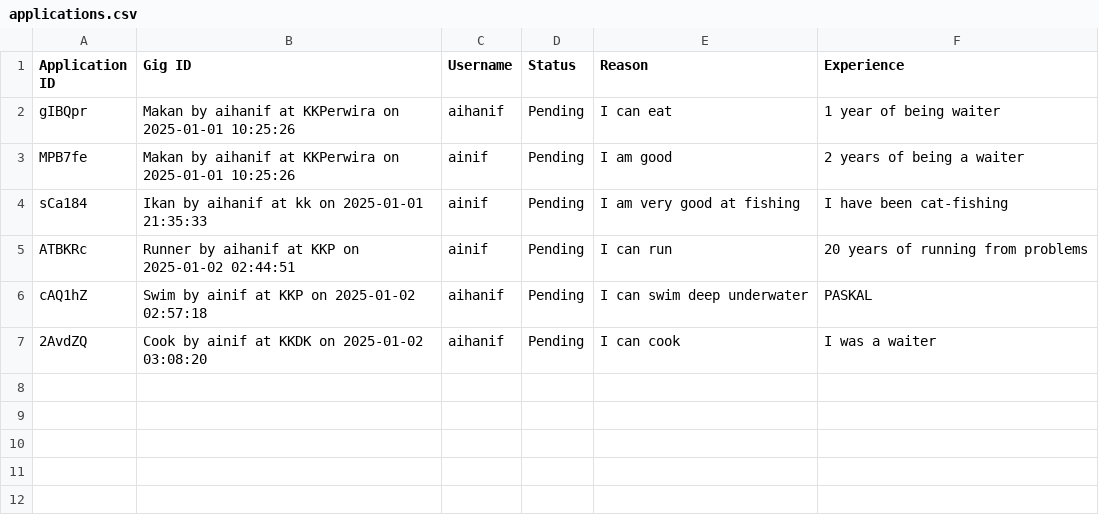
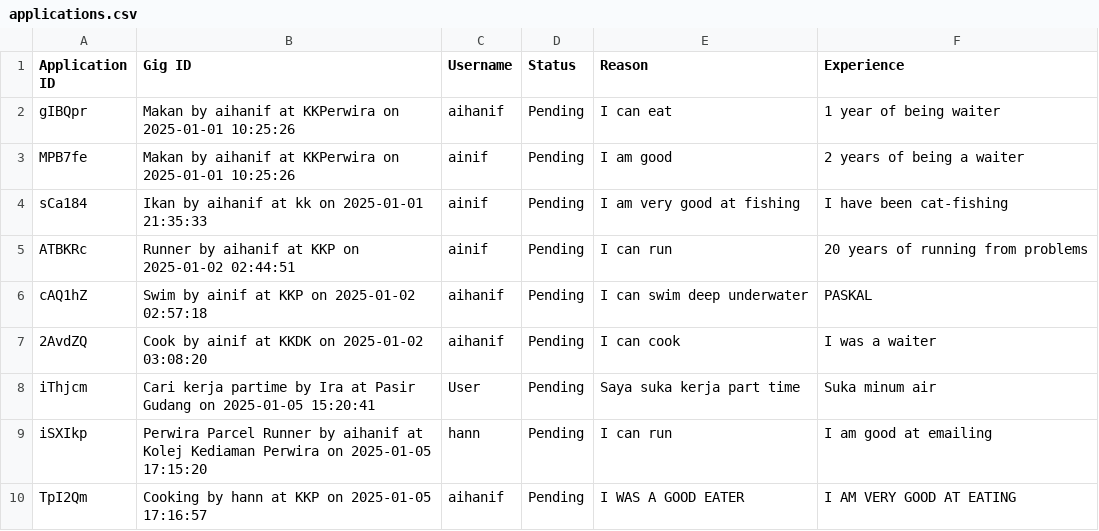
Before and after one commit to aiman-hanif-dolah/DooitSystem, a CSV file: applications.csv, drawn as a sheet.

```diff
--- a/applications.csv
+++ b/applications.csv
@@ -7 +7,4 @@ Application ID,Gig ID,Username,Status,Reason,Experience
 "2AvdZQ","Cook by ainif at KKDK on 2025-01-02 03:08:20","aihanif","Pending","I can cook","I was a waiter"
+"iThjcm","Cari kerja partime by Ira at Pasir Gudang on 2025-01-05 15:20:41","User","Pending","Saya suka kerja part time","Suka minum air"
+"iSXIkp","Perwira Parcel Runner by aihanif at Kolej Kediaman Perwira on 2025-01-05 17:15:20","hann","Pending","I can run","I am good at emailing"
+"TpI2Qm","Cooking by hann at KKP on 2025-01-05 17:16:57","aihanif","Pending","I WAS A GOOD EATER","I AM VERY GOOD AT EATING"
```
Also changed, not shown: gigs.csv, 10 other files.
